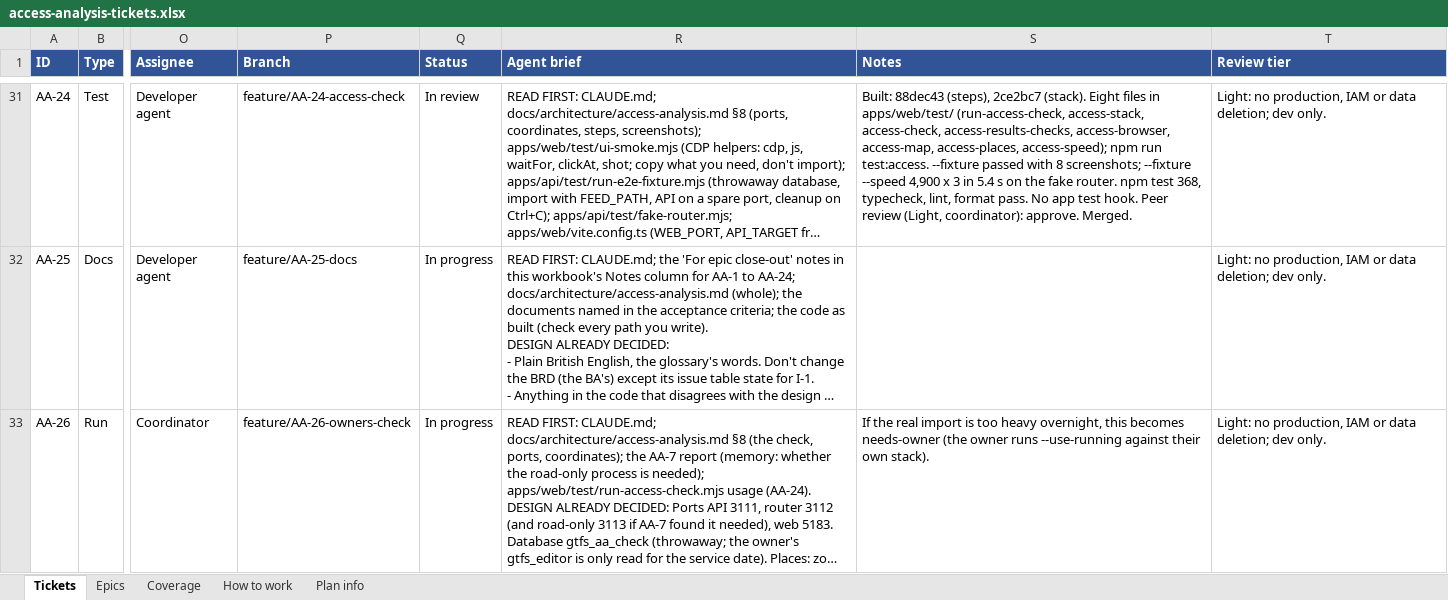
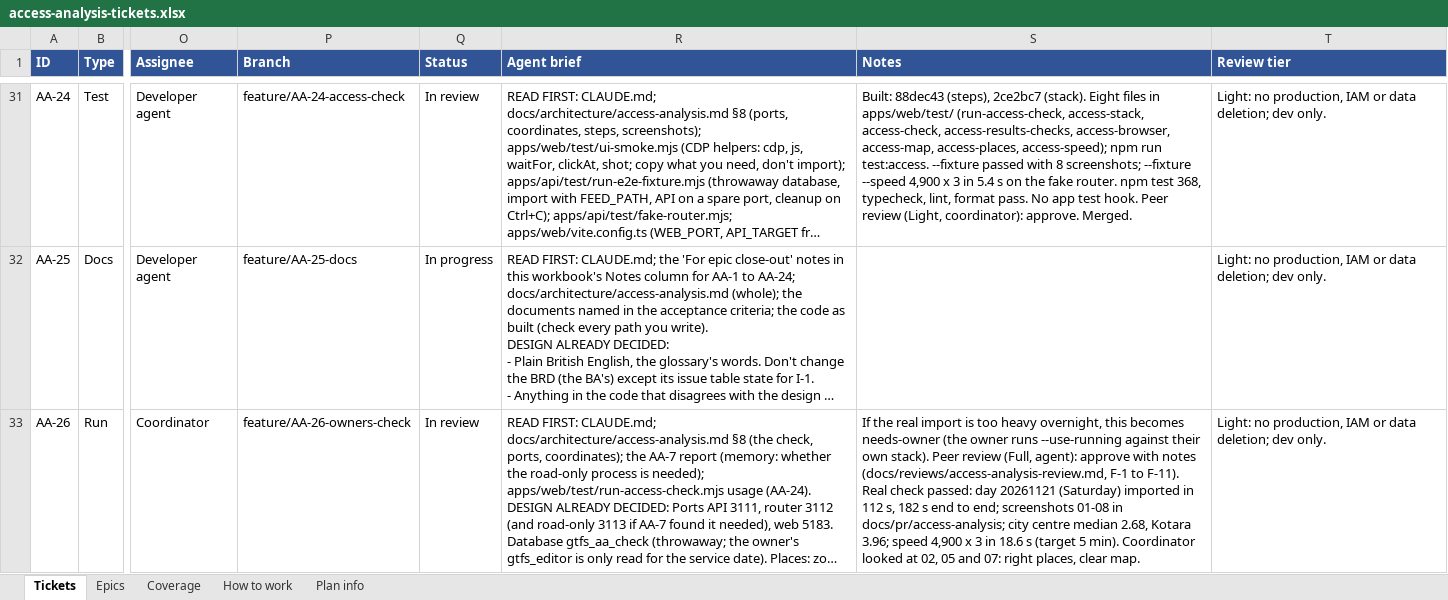
Before and after one commit to JamesNDL/gtfseditor_and_raptor, an Excel workbook: docs/project/access-analysis-tickets.xlsx, sheet Tickets, drawn as a sheet; only a part is shown, gaps mark what is left out; long unchanged cells end in …; values as stored, in another font and other column widths than the file's, no borders; the diff covers the shown part only; the diff names each change by its address in the sheet, - before the commit and + after, or states it on an @@ line.

```diff
--- a/docs/project/access-analysis-tickets.xlsx (sheet Tickets)
+++ b/docs/project/access-analysis-tickets.xlsx (sheet Tickets)
-Q33 (Status): In progress
+Q33 (Status): In review
-S33 (Notes): …own stack).
+S33 (Notes): …own stack). Peer review (Full, agent): approve with notes (docs/reviews/access-analysis-review.md, F-1 to F-11). Real check passed: day 20261121 (Saturday) imported in 112 s, 182 s end to end; screenshots 01-08 in docs/pr/access-analysis; city centre median 2.68, Kotara 3.96; speed 4,900 x 3 in 18.6 s (target 5 min). Coordinator looked at 02, 05 and 07: right places, clear map.
```
Also changed, not shown: 1 added row elsewhere in this sheet.
